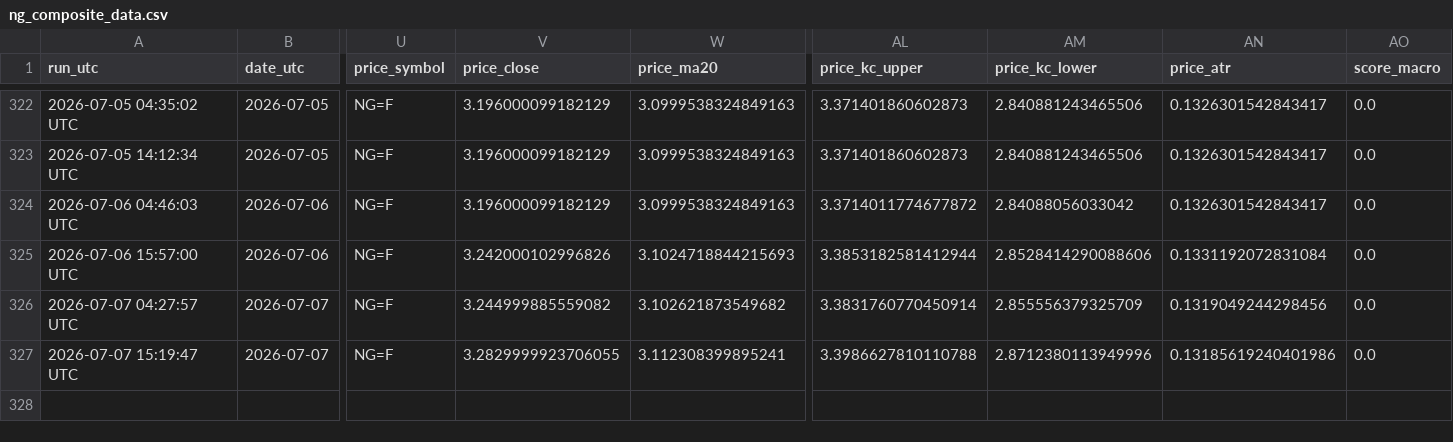
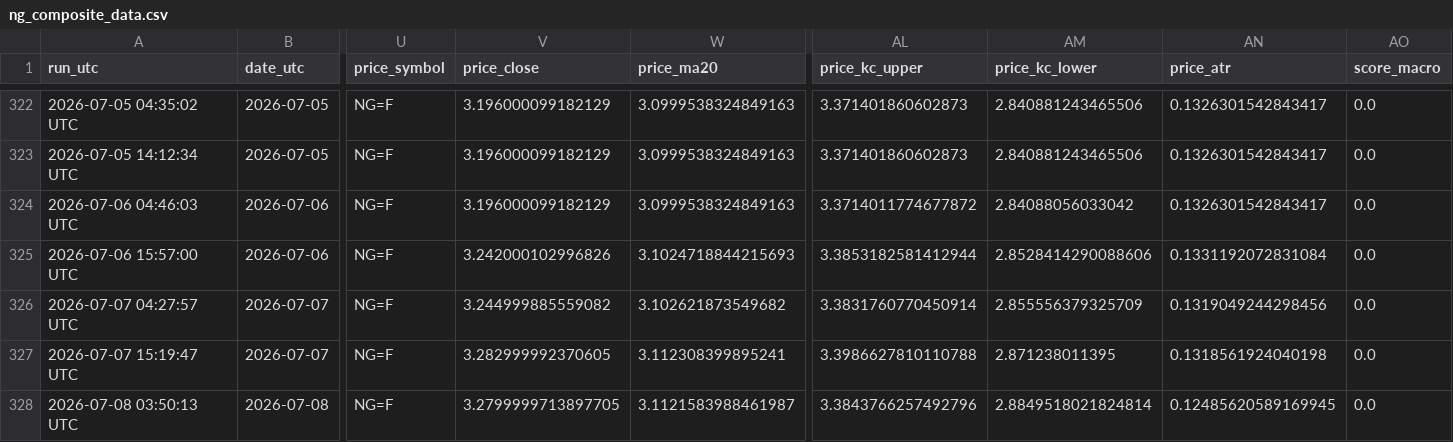
Before and after one commit to williehsu-design/ng-hdd, a CSV file: ng_composite_data.csv, drawn as a sheet; only a part is shown, gaps mark what is left out; rows hold the shown columns only; the diff names each change by its address in the sheet, - before the commit and + after, or states it on an @@ line.

```diff
--- a/ng_composite_data.csv
+++ b/ng_composite_data.csv
-V327 (price_close): 3.2829999923706055
+V327 (price_close): 3.282999992370605
-AM327 (price_kc_lower): 2.8712380113949996
+AM327 (price_kc_lower): 2.871238011395
-AN327 (price_atr): 0.13185619240401986
+AN327 (price_atr): 0.1318561924040198
+row 328: 2026-07-08 03:50:13 UTC | 2026-07-08 | NG=F | 3.2799999713897705 | 3.1121583988461987 | 3.3843766257492796 | 2.8849518021824814 | 0.12485620589169945 | 0.0
```
Also changed, not shown: 1 other file.
